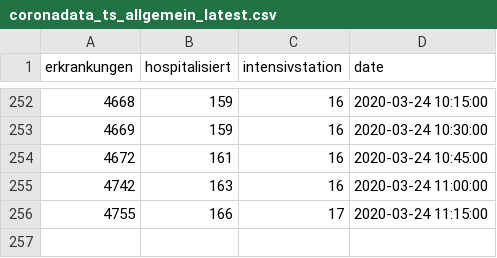
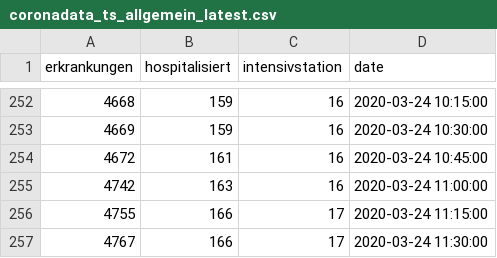
Before and after one commit to statistikat/coronaDAT, a CSV file: coronadata_ts_allgemein_latest.csv, drawn as a sheet; only a part is shown, gaps mark what is left out; the diff names each change by its address in the sheet, - before the commit and + after, or states it on an @@ line.

```diff
--- a/coronadata_ts_allgemein_latest.csv
+++ b/coronadata_ts_allgemein_latest.csv
+row 257: 4767 | 166 | 17 | 2020-03-24 11:30:00
```
Also changed, not shown: coronadata_ts_alter_latest.csv, coronadata_ts_bundesland_latest.csv, 17 other files.
